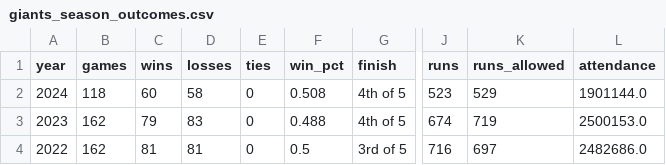
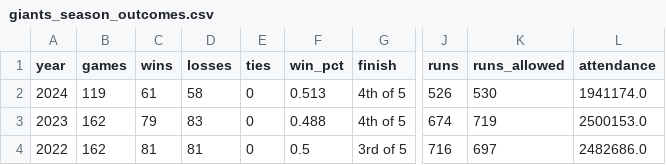
Before and after one commit to wilkens/giants, a CSV file: data/standings/giants_season_outcomes.csv, drawn as a sheet; only a part is shown, gaps mark what is left out; the diff names each change by its address in the sheet, - before the commit and + after, or states it on an @@ line.

```diff
--- a/data/standings/giants_season_outcomes.csv
+++ b/data/standings/giants_season_outcomes.csv
-B2 (games): 118
+B2 (games): 119
-C2 (wins): 60
+C2 (wins): 61
-F2 (win_pct): 0.508
+F2 (win_pct): 0.513
-J2 (runs): 523
+J2 (runs): 526
-K2 (runs_allowed): 529
+K2 (runs_allowed): 530
-L2 (attendance): 1901144.0
+L2 (attendance): 1941174.0
```
Also changed, not shown: data/pitching/giants_pitching_totals_current.csv, data/standings/giants_standings_1958_present.csv, 17 other files.
